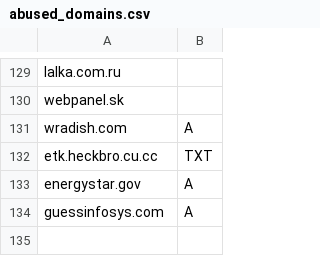
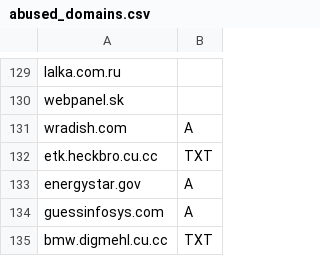
Before and after one commit to smurfmonitor/dns-iptables-rules, a CSV file: abused_domains.csv, drawn as a sheet; only a part is shown, gaps mark what is left out; the diff names each change by its address in the sheet, - before the commit and + after, or states it on an @@ line.

Commit message:
New domain bmw.digmehl.cu.cc

```diff
--- a/abused_domains.csv
+++ b/abused_domains.csv
+row 135: bmw.digmehl.cu.cc | TXT
```
Also changed, not shown: 2 other files.
